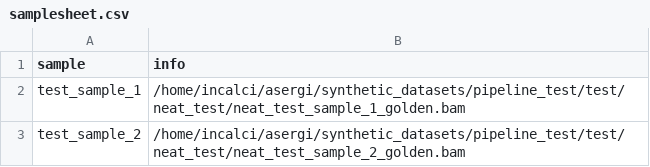
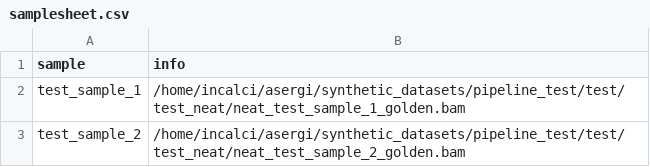
Before and after one commit to DIncalciLab/LFV-benchmark, a CSV file: assets/samplesheet.csv, drawn as a sheet.

Commit message:
update

```diff
--- a/assets/samplesheet.csv
+++ b/assets/samplesheet.csv
@@ -1,3 +1,3 @@
 sample,info
-test_sample_1,/home/incalci/asergi/synthetic_datasets/pipeline_test/test/neat_test/neat_test_sample_1_golden.bam
-test_sample_2,/home/incalci/asergi/synthetic_datasets/pipeline_test/test/neat_test/neat_test_sample_2_golden.bam
+test_sample_1,/home/incalci/asergi/synthetic_datasets/pipeline_test/test/test_neat/neat_test_sample_1_golden.bam
+test_sample_2,/home/incalci/asergi/synthetic_datasets/pipeline_test/test/test_neat/neat_test_sample_2_golden.bam
```
